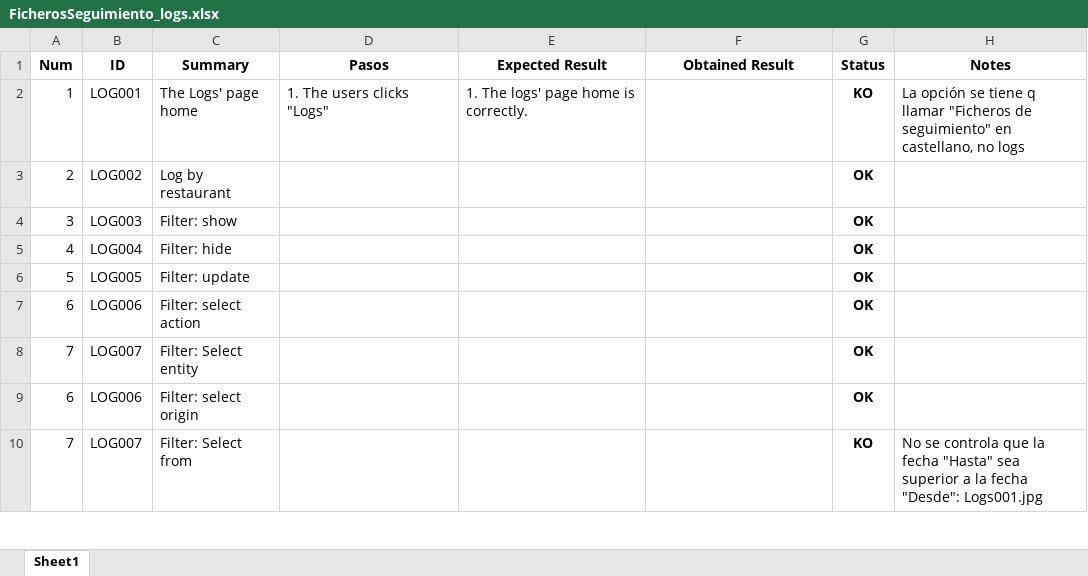
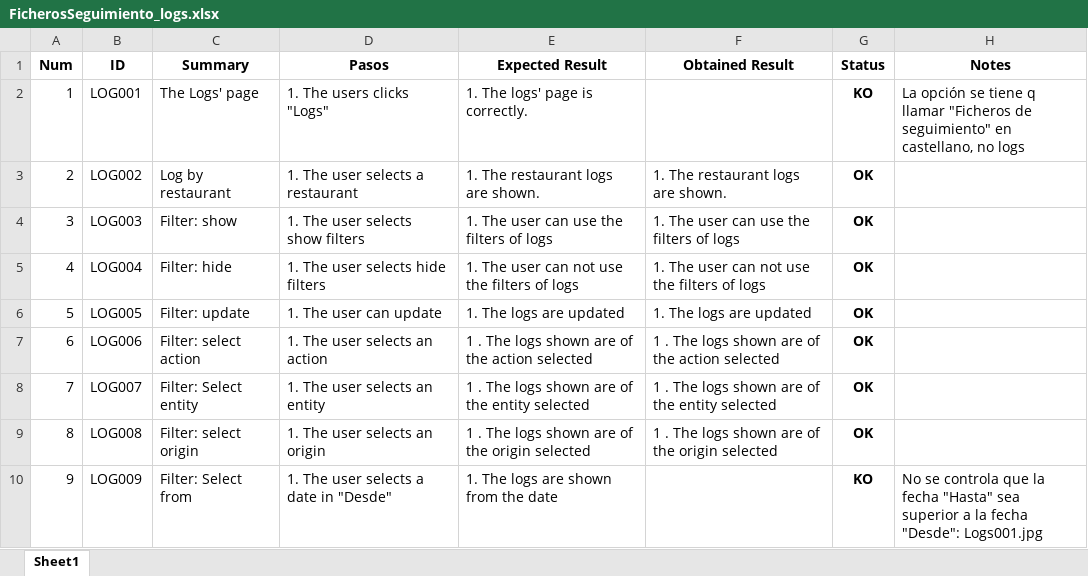
Before and after one commit to ngp223/Kovai, an Excel workbook: Web/TestCasesWeb/FicherosSeguimiento_logs.xlsx, sheet Sheet1, drawn as a sheet; only a part is shown; values as stored, in another font and other column widths than the file's, no borders; conditional formats not drawn; the diff covers the shown part only; the diff names each change by its address in the sheet, - before the commit and + after, or states it on an @@ line.

```diff
--- a/Web/TestCasesWeb/FicherosSeguimiento_logs.xlsx (sheet Sheet1)
+++ b/Web/TestCasesWeb/FicherosSeguimiento_logs.xlsx (sheet Sheet1)
-C2 (Summary): The Logs' page home
+C2 (Summary): The Logs' page
-E2 (Expected Result): 1. The logs' page home is correctly.
+E2 (Expected Result): 1. The logs' page is correctly.
-D3 (Pasos): (empty)
+D3 (Pasos): 1. The user selects a restaurant
-E3 (Expected Result): (empty)
+E3 (Expected Result): 1. The restaurant logs are shown.
-F3 (Obtained Result): (empty)
+F3 (Obtained Result): 1. The restaurant logs are shown.
-D4 (Pasos): (empty)
+D4 (Pasos): 1. The user selects show filters
-E4 (Expected Result): (empty)
+E4 (Expected Result): 1. The user can use the filters of logs
-F4 (Obtained Result): (empty)
+F4 (Obtained Result): 1. The user can use the filters of logs
-D5 (Pasos): (empty)
+D5 (Pasos): 1. The user selects hide filters
-E5 (Expected Result): (empty)
+E5 (Expected Result): 1. The user can not use the filters of logs
-F5 (Obtained Result): (empty)
+F5 (Obtained Result): 1. The user can not use the filters of logs
-D6 (Pasos): (empty)
+D6 (Pasos): 1. The user can update
-E6 (Expected Result): (empty)
+E6 (Expected Result): 1. The logs are updated
-F6 (Obtained Result): (empty)
+F6 (Obtained Result): 1. The logs are updated
-D7 (Pasos): (empty)
+D7 (Pasos): 1. The user selects an action
-E7 (Expected Result): (empty)
+E7 (Expected Result): 1 . The logs shown are of the action selected
-F7 (Obtained Result): (empty)
+F7 (Obtained Result): 1 . The logs shown are of the action selected
-D8 (Pasos): (empty)
+D8 (Pasos): 1. The user selects an entity
-E8 (Expected Result): (empty)
+E8 (Expected Result): 1 . The logs shown are of the entity selected
-F8 (Obtained Result): (empty)
+F8 (Obtained Result): 1 . The logs shown are of the entity selected
-A9 (Num): 6
+A9 (Num): 8
-B9 (ID): LOG006
+B9 (ID): LOG008
-D9 (Pasos): (empty)
+D9 (Pasos): 1. The user selects an origin
-E9 (Expected Result): (empty)
+E9 (Expected Result): 1 . The logs shown are of the origin selected
-F9 (Obtained Result): (empty)
+F9 (Obtained Result): 1 . The logs shown are of the origin selected
-A10 (Num): 7
+A10 (Num): 9
-B10 (ID): LOG007
+B10 (ID): LOG009
-D10 (Pasos): (empty)
+D10 (Pasos): 1. The user selects a date in "Desde"
-E10 (Expected Result): (empty)
+E10 (Expected Result): 1. The logs are shown from the date
```
Also changed, not shown: 16 edited cells elsewhere in this sheet.
